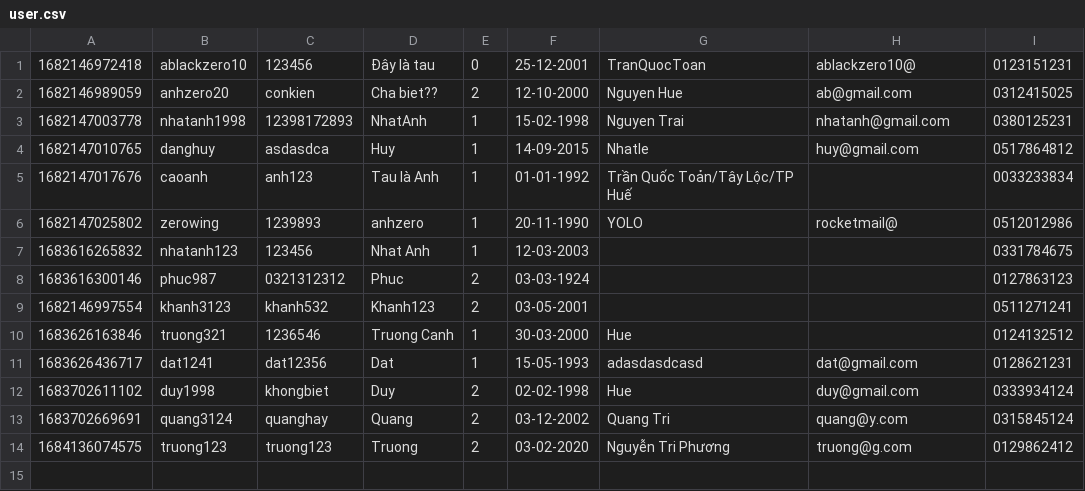
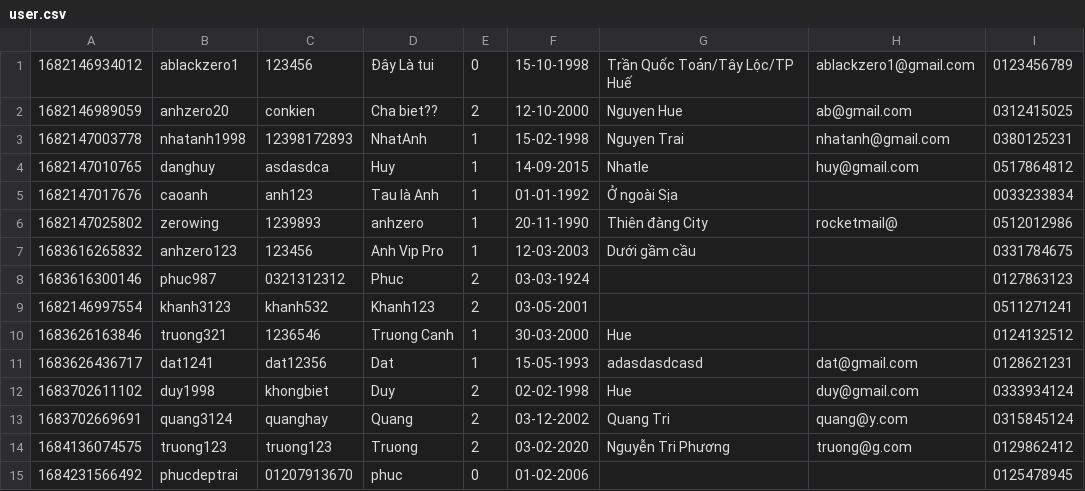
Before and after one commit to caominhanh151098/CaseStudy_ClockShop, a CSV file: data/user.csv, drawn as a sheet.

```diff
--- a/data/user.csv
+++ b/data/user.csv
@@ -1,2 +1,2 @@
-1682146972418,ablackzero10,123456,Đây là tau,0,25-12-2001,TranQuocToan,ablackzero10@,0123151231
+1682146934012,ablackzero1,123456,Đây Là tui,0,15-10-1998,Trần Quốc Toản/Tây Lộc/TP Huế,ablackzero1@gmail.com,0123456789
 1682146989059,anhzero20,conkien,Cha biet??,2,12-10-2000,Nguyen Hue,ab@gmail.com,0312415025
@@ -4,5 +4,5 @@
 1682147010765,danghuy,asdasdca,Huy,1,14-09-2015,Nhatle,huy@gmail.com,0517864812
-1682147017676,caoanh,anh123,Tau là Anh,1,01-01-1992,Trần Quốc Toản/Tây Lộc/TP Huế,,0033233834
-1682147025802,zerowing,1239893,anhzero,1,20-11-1990,YOLO,rocketmail@,0512012986
-1683616265832,nhatanh123,123456,Nhat Anh,1,12-03-2003,,,0331784675
+1682147017676,caoanh,anh123,Tau là Anh,1,01-01-1992,Ở ngoài Sịa,,0033233834
+1682147025802,zerowing,1239893,anhzero,1,20-11-1990,Thiên đàng City,rocketmail@,0512012986
+1683616265832,anhzero123,123456,Anh Vip Pro,1,12-03-2003,Dưới gầm cầu,,0331784675
 1683616300146,phuc987,0321312312,Phuc,2,03-03-1924,,,0127863123
@@ -14 +14,2 @@
 1684136074575,truong123,truong123,Truong,2,03-02-2020,Nguyễn Tri Phương,truong@g.com,0129862412
+1684231566492,phucdeptrai,01207913670,phuc,0,01-02-2006,,,0125478945
```
Also changed, not shown: data/order.csv, data/orderdetail.csv, 22 other files.
